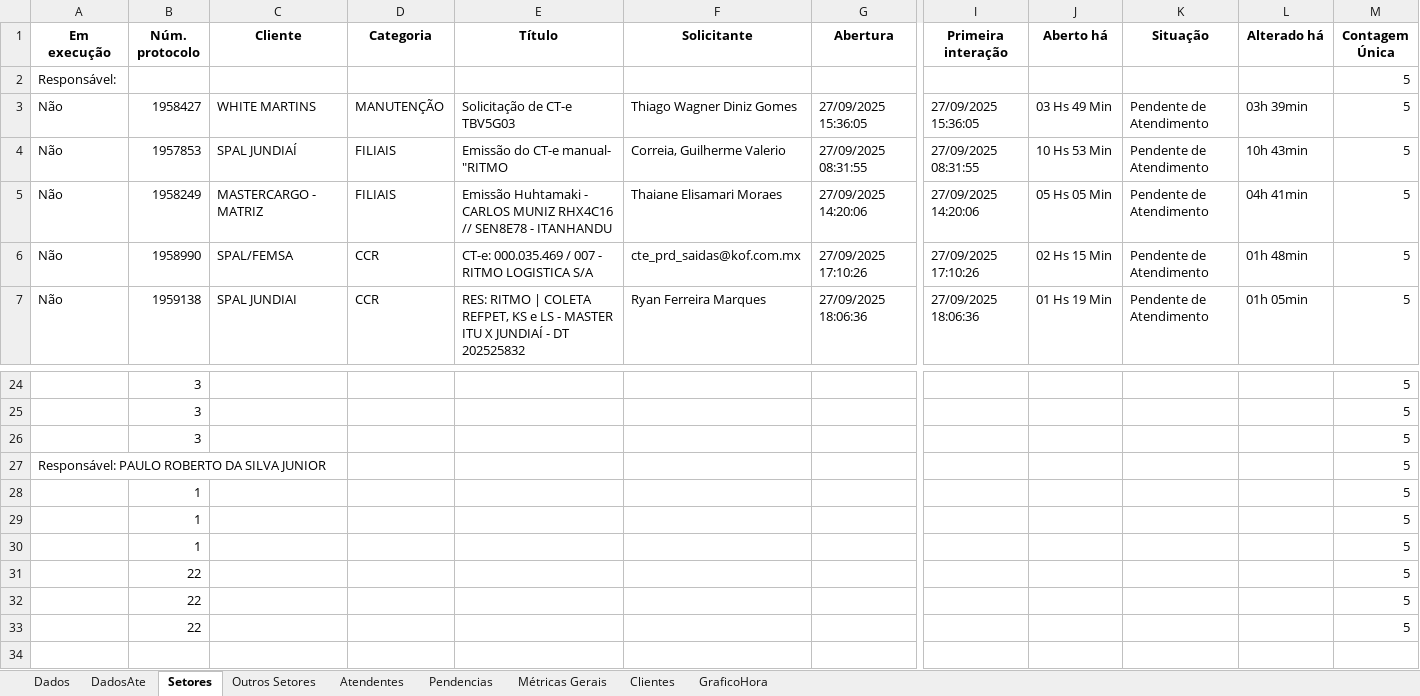
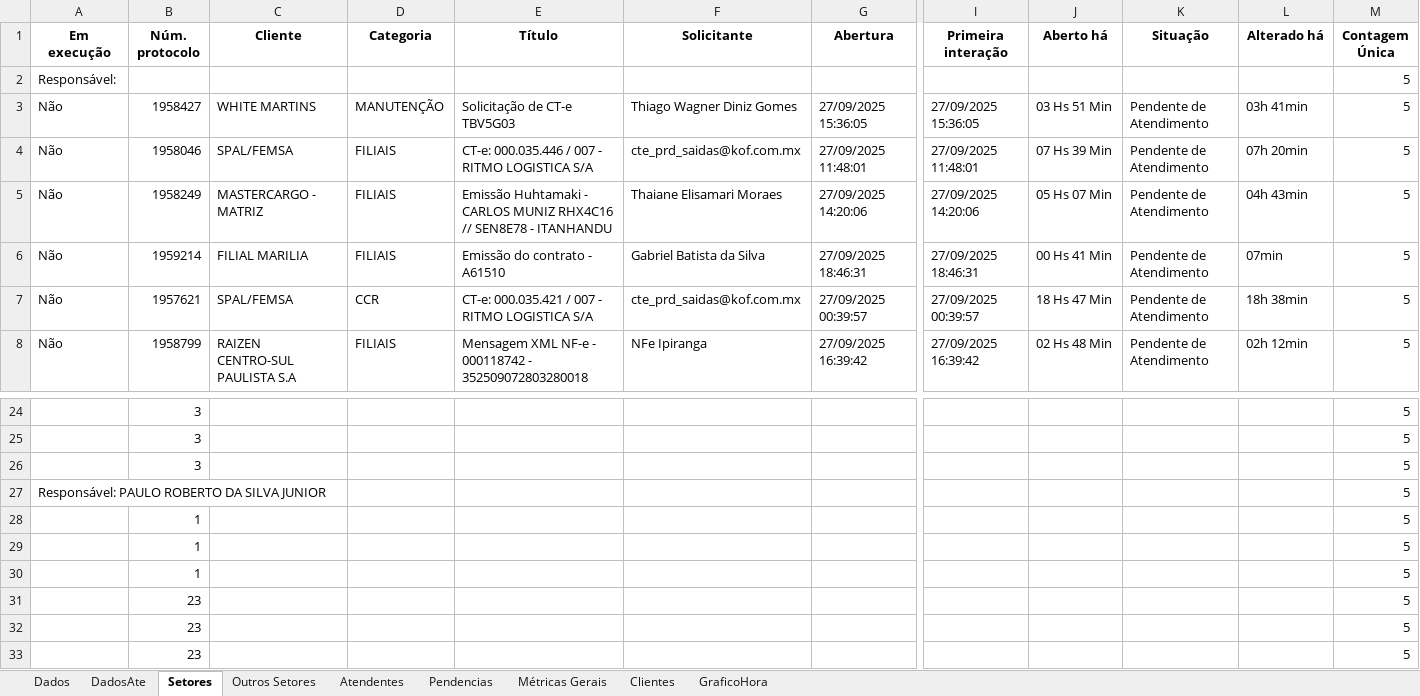
Before and after one commit to GabrielSilvaRit/Excel-painel, an Excel workbook: dados-atendimentos.xlsx, sheet Setores, drawn as a sheet; only a part is shown, gaps mark what is left out; values as stored, in another font and other column widths than the file's, no borders; addresses are those after the commit; rows hold the shown columns only; the diff covers the shown part only; the diff names each change by its address in the sheet, - before the commit and + after, or states it on an @@ line.

```diff
--- a/dados-atendimentos.xlsx (sheet Setores)
+++ b/dados-atendimentos.xlsx (sheet Setores)
-J3 (Aberto há): 03 Hs 49 Min
+J3 (Aberto há): 03 Hs 51 Min
-L3 (Alterado há): 03h 39min
+L3 (Alterado há): 03h 41min
-B4 (Núm. protocolo): 1957853
+B4 (Núm. protocolo): 1958046
-C4 (Cliente): SPAL JUNDIAÍ
+C4 (Cliente): SPAL/FEMSA
-E4 (Título): Emissão do CT-e manual- "RITMO
+E4 (Título): CT-e: 000.035.446 / 007 - RITMO LOGISTICA S/A
-F4 (Solicitante): Correia, Guilherme Valerio
+F4 (Solicitante): cte_prd_saidas@kof.com.mx
-G4 (Abertura): 27/09/2025 08:31:55
+G4 (Abertura): 27/09/2025 11:48:01
-I4 (Primeira interação): 27/09/2025 08:31:55
+I4 (Primeira interação): 27/09/2025 11:48:01
-J4 (Aberto há): 10 Hs 53 Min
+J4 (Aberto há): 07 Hs 39 Min
-L4 (Alterado há): 10h 43min
+L4 (Alterado há): 07h 20min
-J5 (Aberto há): 05 Hs 05 Min
+J5 (Aberto há): 05 Hs 07 Min
-L5 (Alterado há): 04h 41min
+L5 (Alterado há): 04h 43min
+row 6: Não | 1959214 | FILIAL MARILIA | FILIAIS | Emissão do contrato - A61510 | Gabriel Batista da Silva | 27/09/2025 18:46:31 | 27/09/2025 18:46:31 | 00 Hs 41 Min | Pendente de Atendimento | 07min | 5
-B7 (Núm. protocolo): 1958990
+B7 (Núm. protocolo): 1957621
-E7 (Título): CT-e: 000.035.469 / 007 - RITMO LOGISTICA S/A
+E7 (Título): CT-e: 000.035.421 / 007 - RITMO LOGISTICA S/A
-G7 (Abertura): 27/09/2025 17:10:26
+G7 (Abertura): 27/09/2025 00:39:57
-I7 (Primeira interação): 27/09/2025 17:10:26
+I7 (Primeira interação): 27/09/2025 00:39:57
-J7 (Aberto há): 02 Hs 15 Min
+J7 (Aberto há): 18 Hs 47 Min
-L7 (Alterado há): 01h 48min
+L7 (Alterado há): 18h 38min
-B8 (Núm. protocolo): 1959138
+B8 (Núm. protocolo): 1958799
-C8 (Cliente): SPAL JUNDIAI
+C8 (Cliente): RAIZEN CENTRO-SUL PAULISTA S.A
-D8 (Categoria): CCR
+D8 (Categoria): FILIAIS
-E8 (Título): RES: RITMO | COLETA REFPET, KS e LS - MASTER ITU X JUNDIAÍ - DT 202525832
+E8 (Título): Mensagem XML NF-e - 000118742 - 352509072803280018
-F8 (Solicitante): Ryan Ferreira Marques
+F8 (Solicitante): NFe Ipiranga
-G8 (Abertura): 27/09/2025 18:06:36
+G8 (Abertura): 27/09/2025 16:39:42
-I8 (Primeira interação): 27/09/2025 18:06:36
+I8 (Primeira interação): 27/09/2025 16:39:42
-J8 (Aberto há): 01 Hs 19 Min
+J8 (Aberto há): 02 Hs 48 Min
-L8 (Alterado há): 01h 05min
+L8 (Alterado há): 02h 12min
-B31:B33 (Núm. protocolo): 22
+B31:B33 (Núm. protocolo): 23
```
Also changed, not shown: 1 removed row and 40 edited cells elsewhere in this sheet, sheet Dados, sheet DadosAte, sheet Métricas Gerais, sheet Clientes, sheet Atendentes, sheet GraficoHora.
